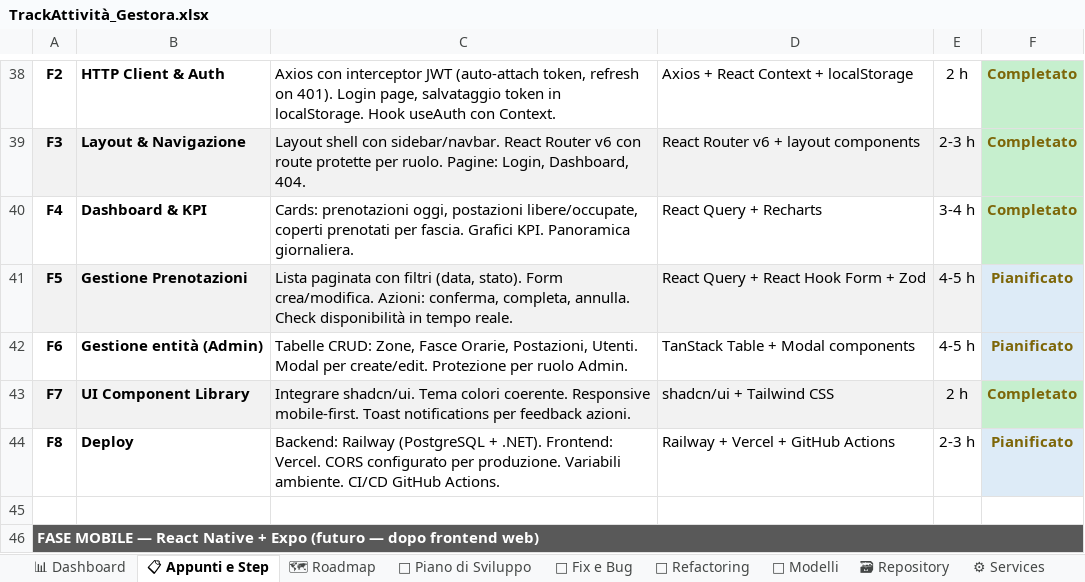
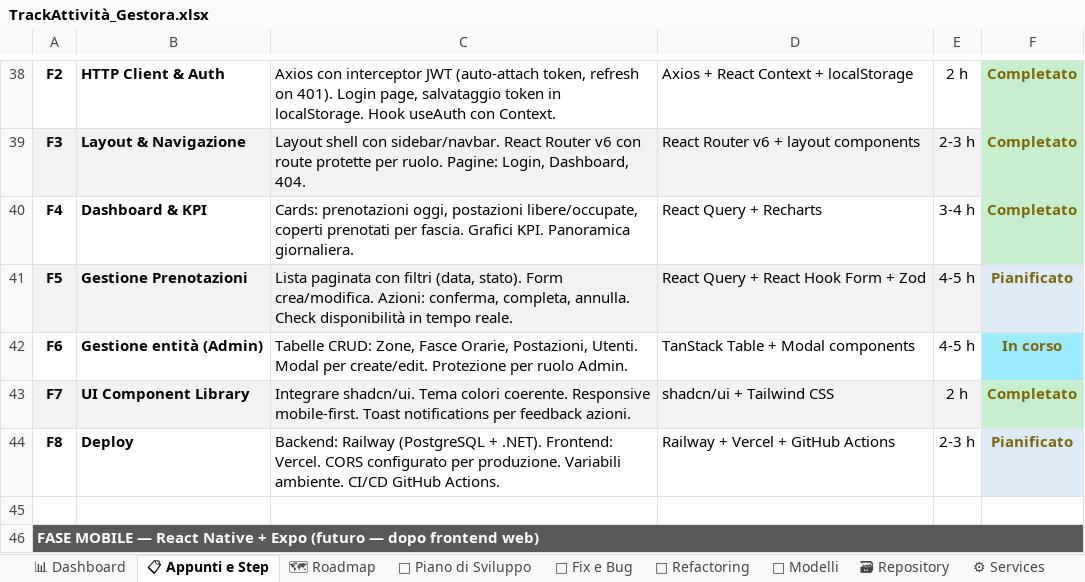
Before and after one commit to iacurtofabio-ui/Gestora-Project, an Excel workbook: TrackAttività_Gestora.xlsx, sheet 📋 Appunti e Step, drawn as a sheet; only a part is shown, gaps mark what is left out; values as stored, in another font and other column widths than the file's, no borders; the diff names each change by its address in the sheet, - before the commit and + after, or states it on an @@ line.

```diff
--- a/TrackAttività_Gestora.xlsx (sheet 📋 Appunti e Step)
+++ b/TrackAttività_Gestora.xlsx (sheet 📋 Appunti e Step)
-F42: Pianificato
+F42: In corso
-F42 fill: #DDEBF7
+F42 fill: #9CEBFF
```
Also changed, not shown: 5 other files.
